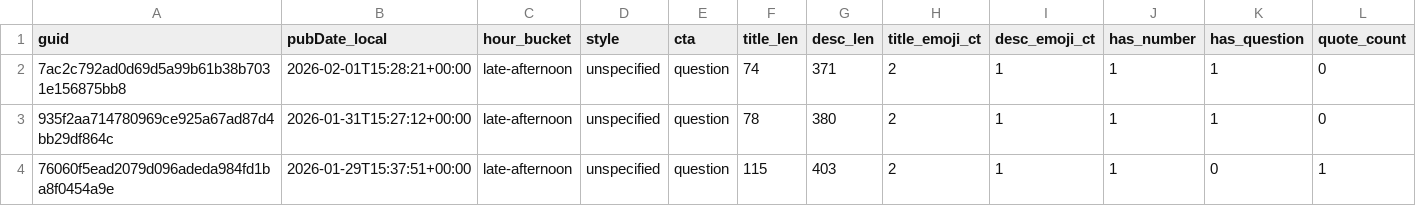
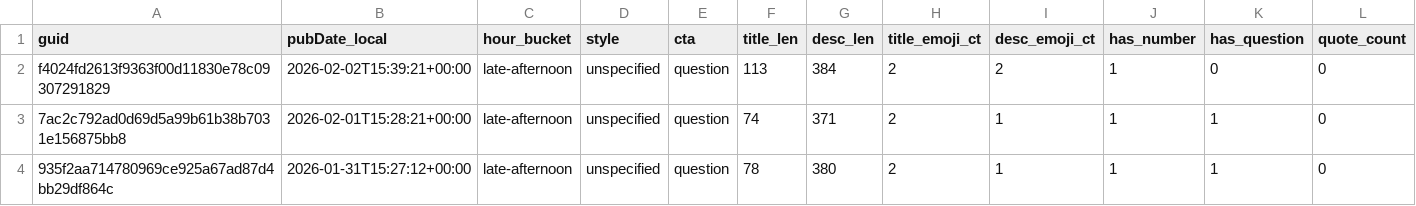
Before and after one commit to nikopastore/scalepilot-autopost, a CSV file: analytics/posts_features.csv, drawn as a sheet; only a part is shown; the shorter side is filled out with more unchanged rows; rows hold the shown columns only; the diff names each change by its address in the sheet, - before the commit and + after, or states it on an @@ line.

Commit message:
analytics: update reports [skip ci]

```diff
--- a/analytics/posts_features.csv
+++ b/analytics/posts_features.csv
+row 2: f4024fd2613f9363f00d11830e78c09307291829 | 2026-02-02T15:39:21+00:00 | late-afternoon | unspecified | question | 113 | 384 | 2 | 2 | 1 | 0 | 0
```
Also changed, not shown: analytics/feature_summary.csv, 2 other files.
